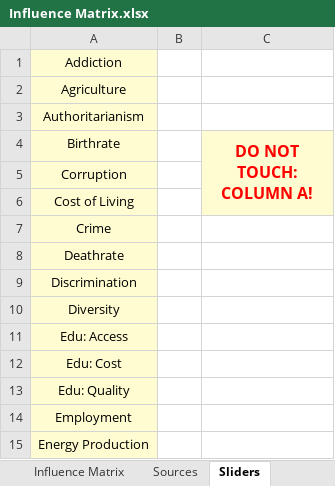
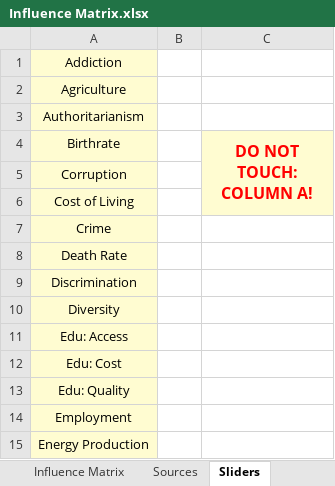
Before and after one commit to thesoundofcolor/society-v1, an Excel workbook: data/Influence_Matrix/Influence Matrix.xlsx, sheet Sliders, drawn as a sheet; only a part is shown; values as stored, in another font and other column widths than the file's, no borders; the diff names each change by its address in the sheet, - before the commit and + after, or states it on an @@ line.

```diff
--- a/data/Influence_Matrix/Influence Matrix.xlsx (sheet Sliders)
+++ b/data/Influence_Matrix/Influence Matrix.xlsx (sheet Sliders)
-A8 (Birthrate): Deathrate
+A8 (Birthrate): Death Rate
```
Also changed, not shown: sheet Influence Matrix, sheet Sources, 50 other files.
